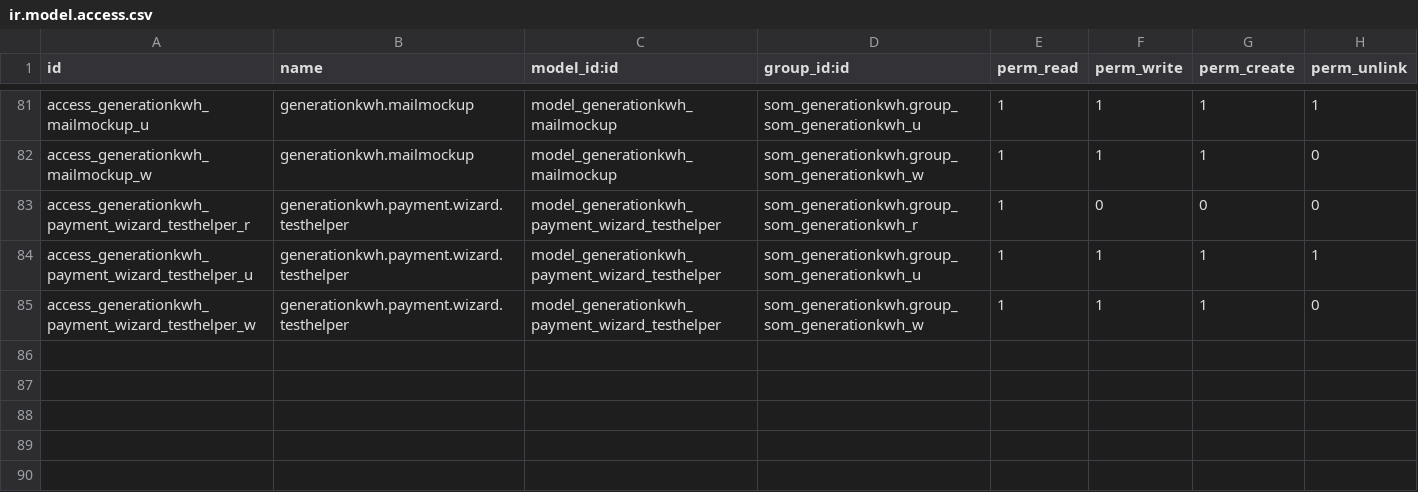
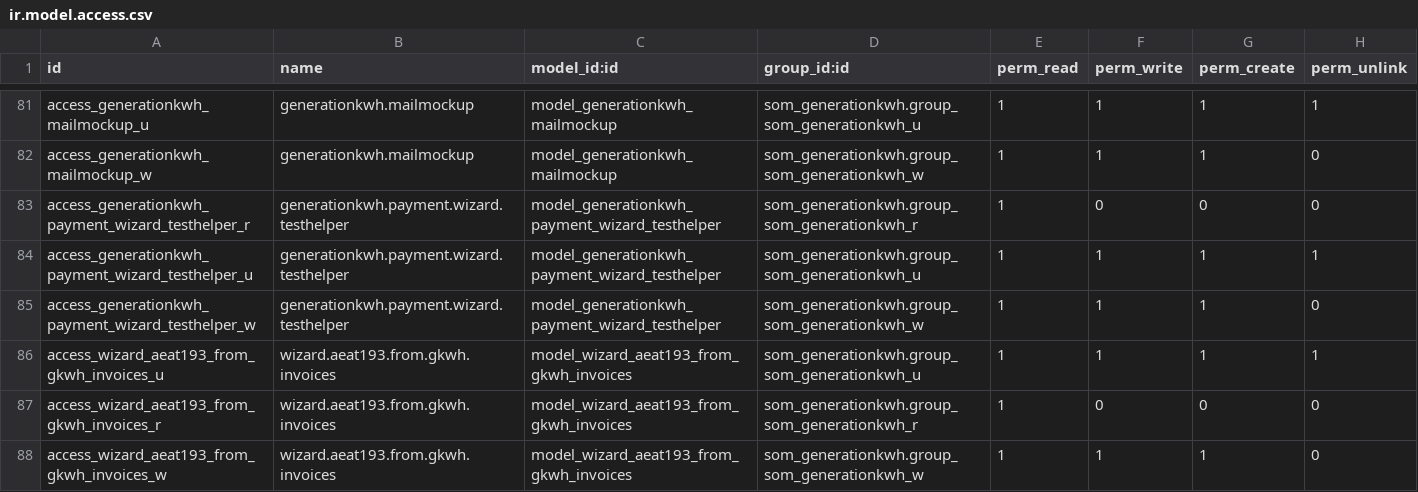
Before and after one commit to Som-Energia/openerp_som_addons, a CSV file: som_generationkwh/security/ir.model.access.csv, drawn as a sheet; only a part is shown, gaps mark what is left out.

Commit message:
Change input in check res.partner.bank to cast to int and add several permissions lines to existing model

```diff
--- a/som_generationkwh/security/ir.model.access.csv
+++ b/som_generationkwh/security/ir.model.access.csv
@@ -85 +85,4 @@ id,name,model_id:id,group_id:id,perm_read,perm_write,perm_create,perm_unlink
 "access_generationkwh_payment_wizard_testhelper_w","generationkwh.payment.wizard.testhelper","model_generationkwh_payment_wizard_testhelper","som_generationkwh.group_som_generationkwh_w",1,1,1,0
+"access_wizard_aeat193_from_gkwh_invoices_u","wizard.aeat193.from.gkwh.invoices","model_wizard_aeat193_from_gkwh_invoices","som_generationkwh.group_som_generationkwh_u",1,1,1,1
+"access_wizard_aeat193_from_gkwh_invoices_r","wizard.aeat193.from.gkwh.invoices","model_wizard_aeat193_from_gkwh_invoices","som_generationkwh.group_som_generationkwh_r",1,0,0,0
+"access_wizard_aeat193_from_gkwh_invoices_w","wizard.aeat193.from.gkwh.invoices","model_wizard_aeat193_from_gkwh_invoices","som_generationkwh.group_som_generationkwh_w",1,1,1,0
```
Also changed, not shown: 2 other files.
